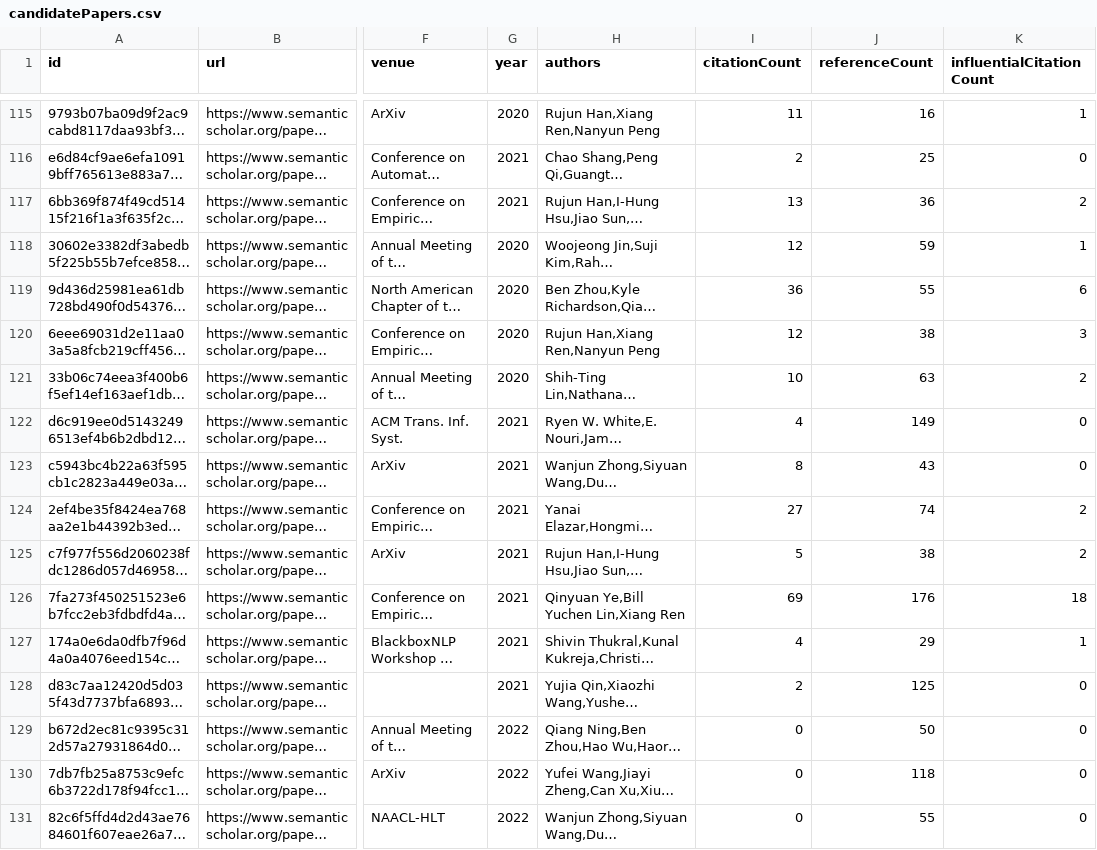
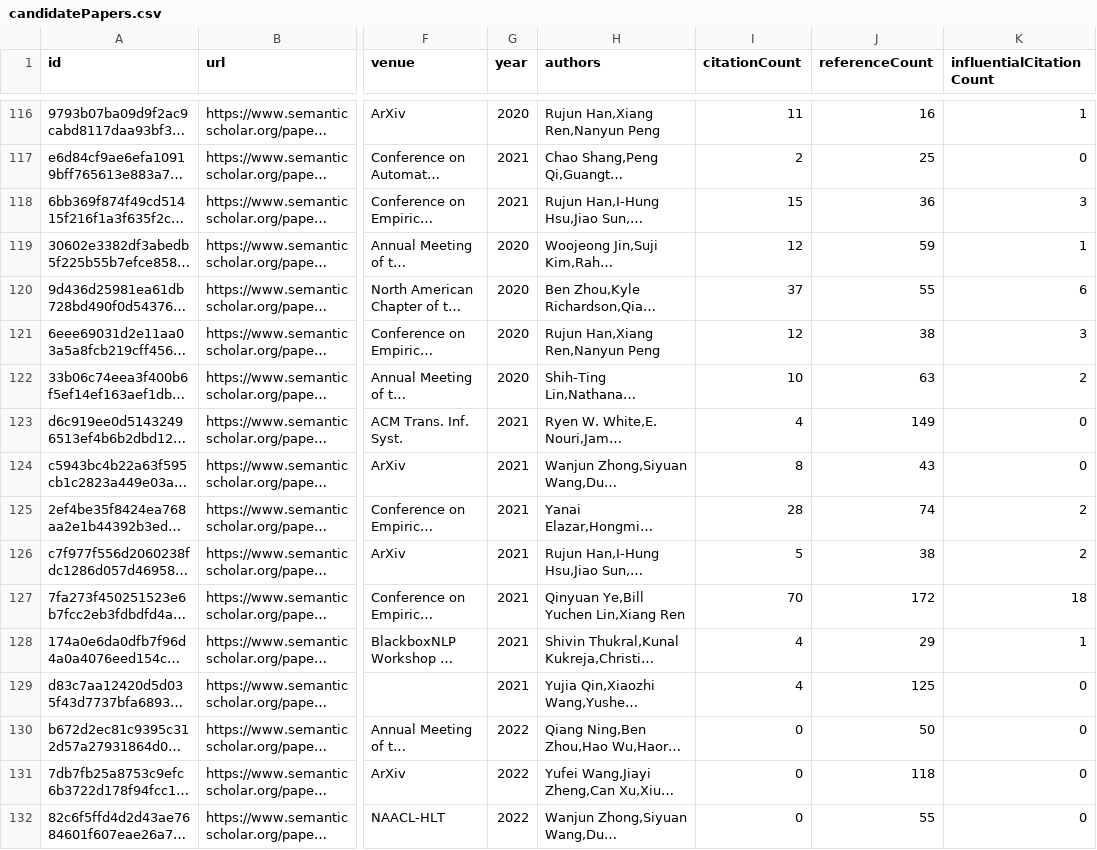
Before and after one commit to tejeramaxwell/numeracy-lit-review, a CSV file: data/candidatePapers.csv, drawn as a sheet; only a part is shown, gaps mark what is left out; long unchanged cells end in …; addresses are those after the commit; the diff covers the shown part only; the diff names each change by its address in the sheet, - before the commit and + after, or states it on an @@ line.

```diff
--- a/data/candidatePapers.csv
+++ b/data/candidatePapers.csv
-I118 (citationCount): 13
+I118 (citationCount): 15
-K118 (influentialCitationCount): 2
+K118 (influentialCitationCount): 3
-I120 (citationCount): 36
+I120 (citationCount): 37
-I125 (citationCount): 27
+I125 (citationCount): 28
-I127 (citationCount): 69
+I127 (citationCount): 70
-J127 (referenceCount): 176
+J127 (referenceCount): 172
-I129 (citationCount): 2
+I129 (citationCount): 4
```
Also changed, not shown: 3 added rows, 3 removed rows, 1 moved row and 64 edited cells elsewhere in this file, 2 other files.
